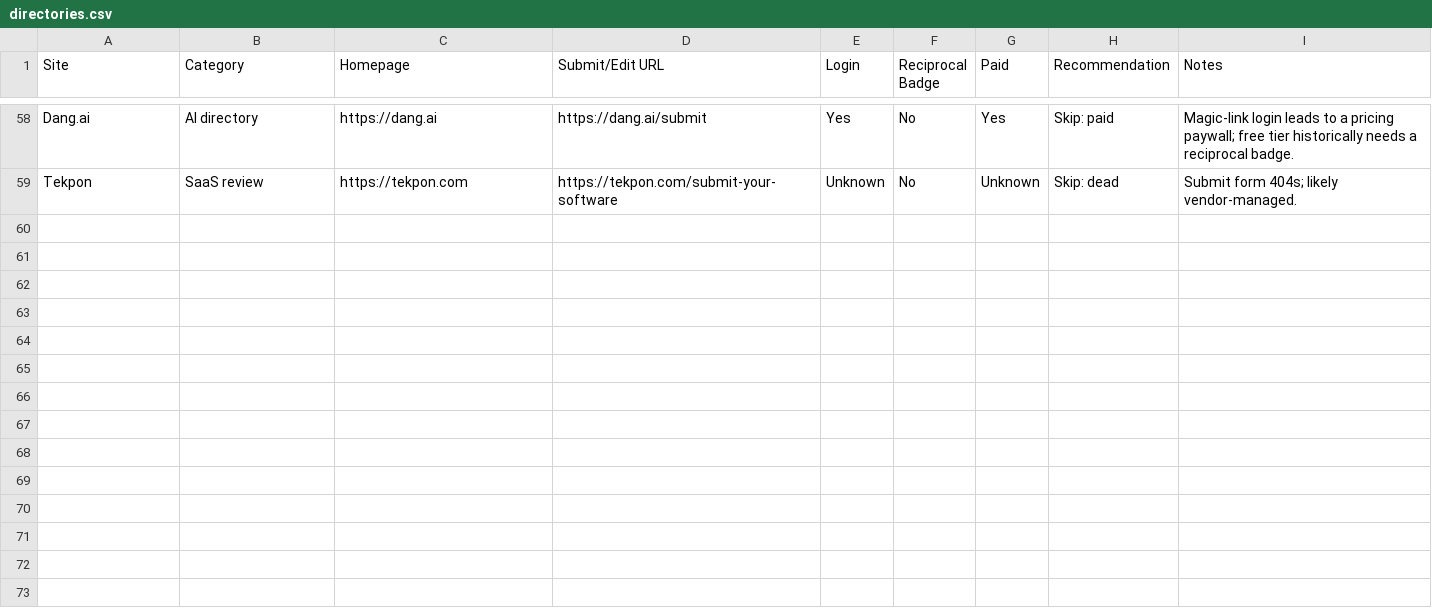
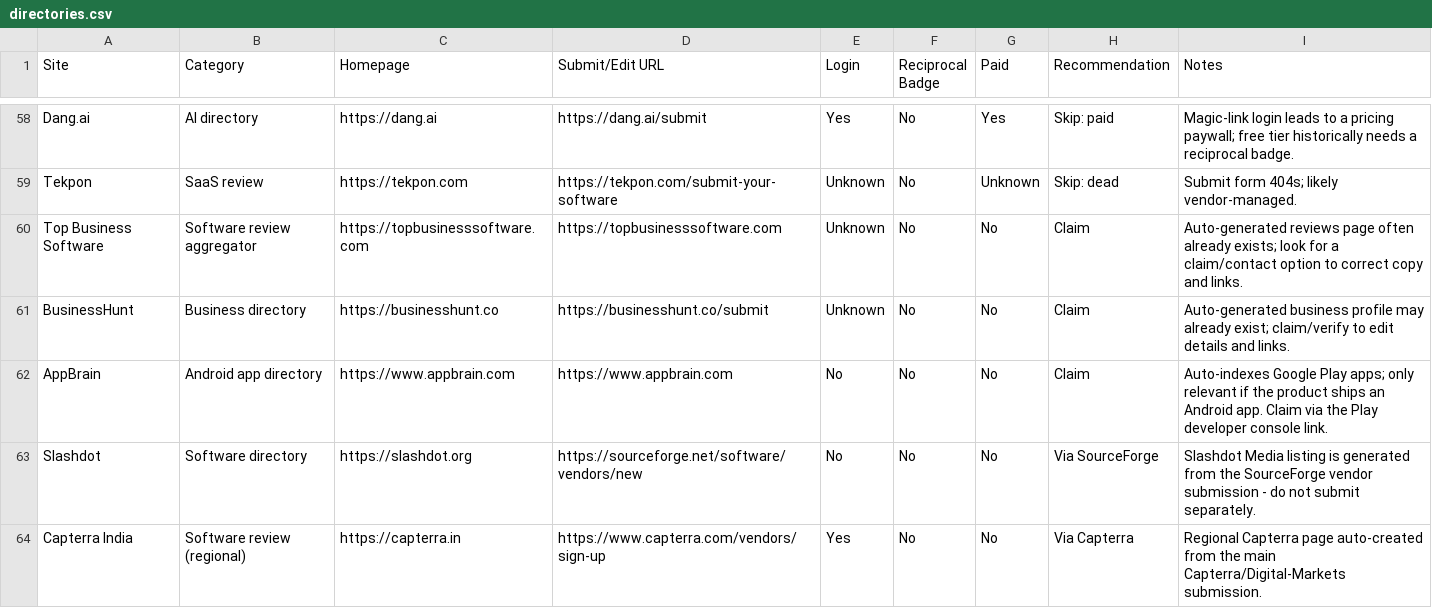
Before and after one commit to Fh-Ndiritu/list-my-startup-skill, a CSV file: directories.csv, drawn as a sheet; only a part is shown, gaps mark what is left out.

Commit message:
Update directories.csv

```diff
--- a/directories.csv
+++ b/directories.csv
@@ -59 +59,6 @@ Dang.ai,AI directory,https://dang.ai,https://dang.ai/submit,Yes,No,Yes,Skip: pai
 Tekpon,SaaS review,https://tekpon.com,https://tekpon.com/submit-your-software,Unknown,No,Unknown,Skip: dead,Submit form 404s; likely vendor-managed.
+Top Business Software,Software review aggregator,https://topbusinesssoftware.com,https://topbusinesssoftware.com,Unknown,No,No,Claim,Auto-generated reviews page often already exists; look for a claim/contact option to correct copy and links.
+BusinessHunt,Business directory,https://businesshunt.co,https://businesshunt.co/submit,Unknown,No,No,Claim,Auto-generated business profile may already exist; claim/verify to edit details and links.
+AppBrain,Android app directory,https://www.appbrain.com,https://www.appbrain.com,No,No,No,Claim,Auto-indexes Google Play apps; only relevant if the product ships an Android app. Claim via the Play developer console link.
+Slashdot,Software directory,https://slashdot.org,https://sourceforge.net/software/vendors/new,No,No,No,Via SourceForge,Slashdot Media listing is generated from the SourceForge vendor submission - do not submit separately.
+Capterra India,Software review (regional),https://capterra.in,https://www.capterra.com/vendors/sign-up,Yes,No,No,Via Capterra,Regional Capterra page auto-created from the main Capterra/Digital-Markets submission.
```
